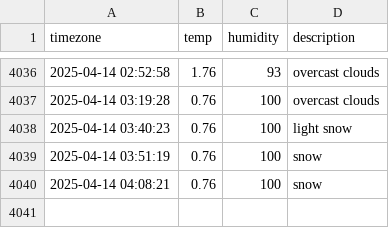
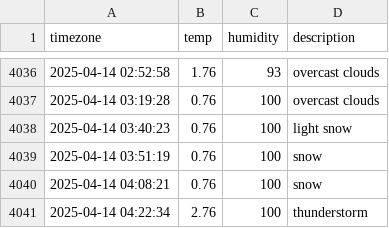
Before and after one commit to YOOSEONGWOO/seoul_weather, a CSV file: seoul_weather.csv, drawn as a sheet; only a part is shown, gaps mark what is left out.

```diff
--- a/seoul_weather.csv
+++ b/seoul_weather.csv
@@ -4040 +4040,2 @@ timezone,temp,humidity,description
 2025-04-14 04:08:21,0.76,100,snow
+2025-04-14 04:22:34,2.76,100,thunderstorm
```
